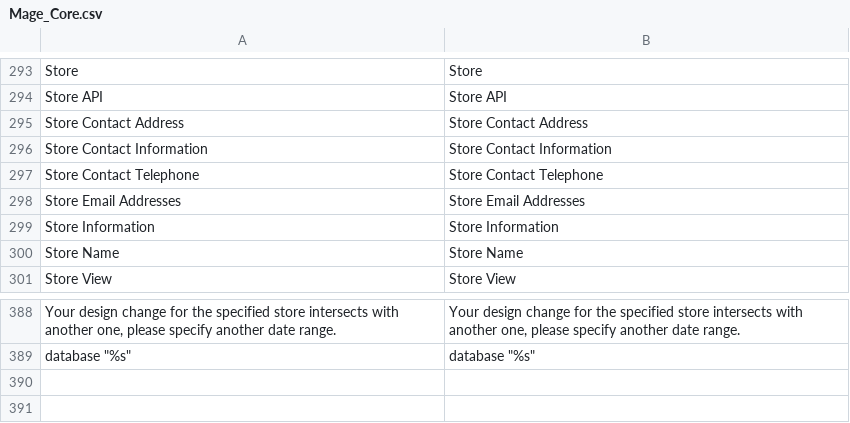
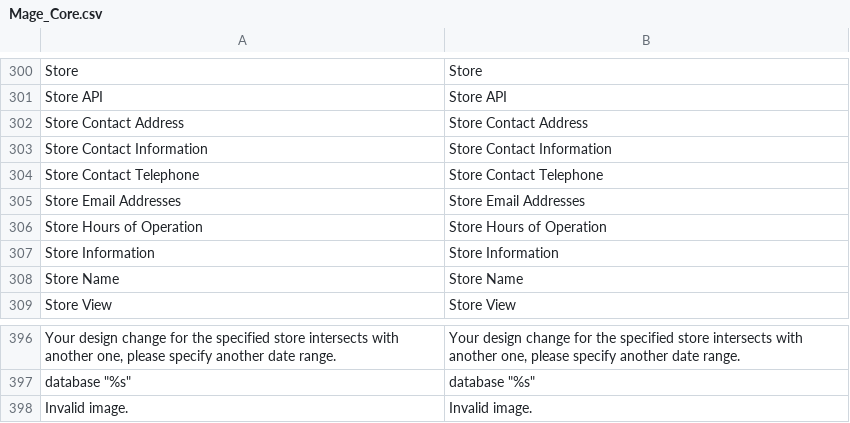
Before and after one commit to omarhectorsosa/petropackweb, a CSV file: app/locale/en_US/Mage_Core.csv, drawn as a sheet; only a part is shown, gaps mark what is left out; the diff covers the shown part only.

```diff
--- a/app/locale/en_US/Mage_Core.csv
+++ b/app/locale/en_US/Mage_Core.csv
@@ -302,2 +309,3 @@
 "Store Email Addresses","Store Email Addresses"
+"Store Hours of Operation","Store Hours of Operation"
 "Store Information","Store Information"
@@ -393 +401,2 @@
 "database ""%s""","database ""%s"""
+"Invalid image.","Invalid image."
```
Also changed, not shown: 8 added rows and 1 removed row elsewhere in this file, app/locale/en_US/Mage_Adminhtml.csv, app/locale/en_US/Mage_Dataflow.csv, 55 other files.
